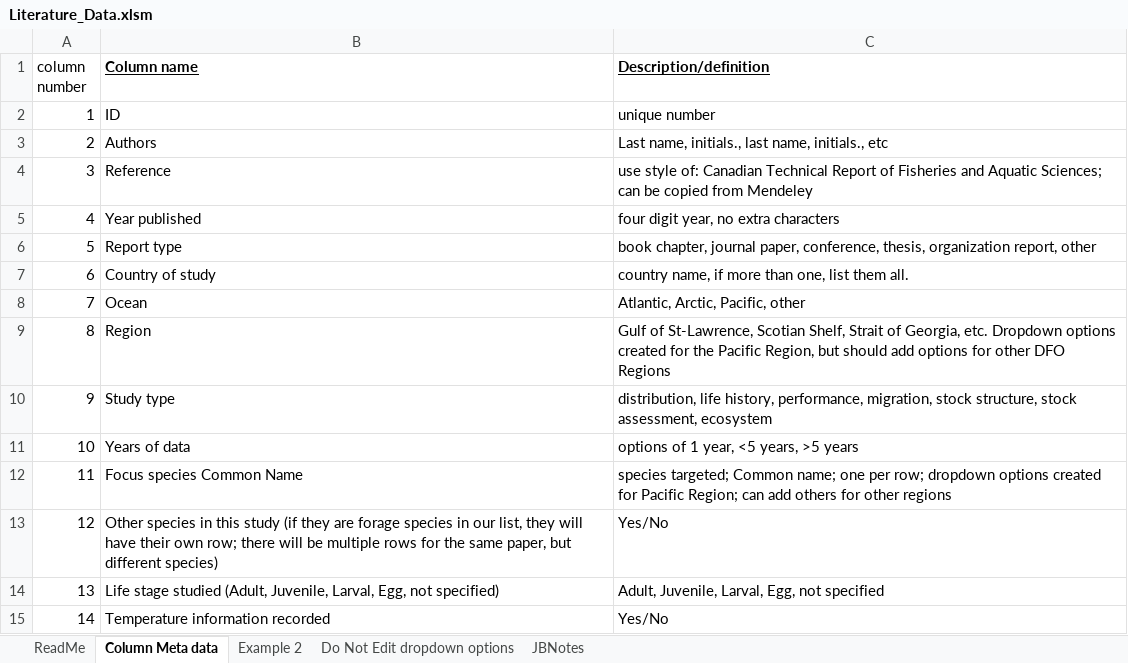
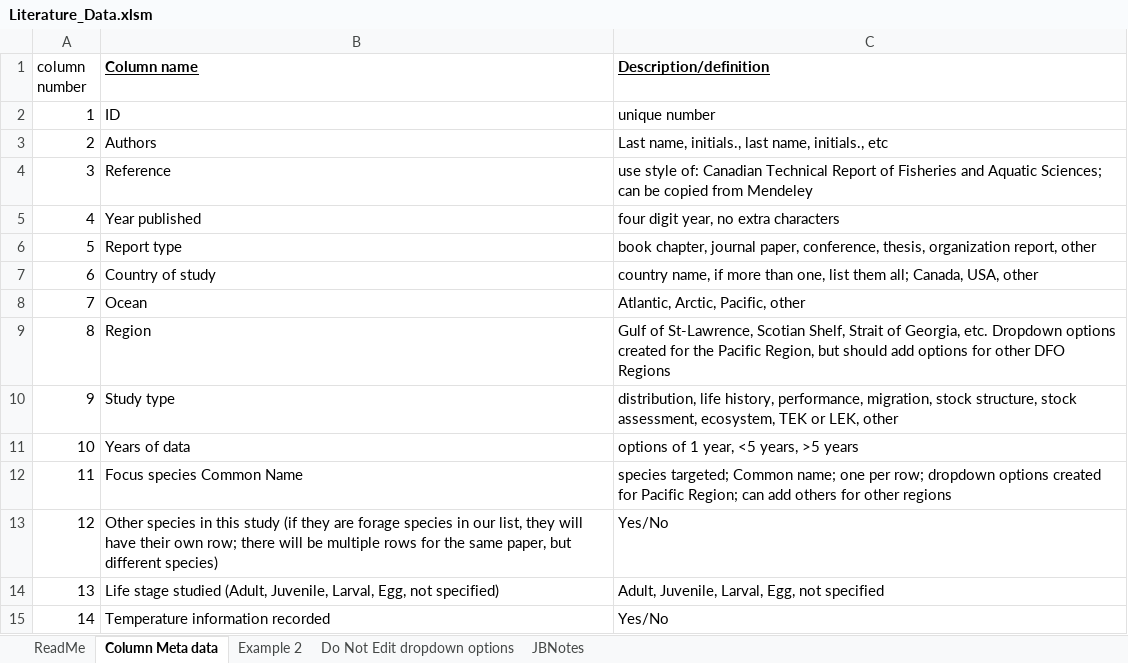
Before and after one commit to Jennifer-Boldt/ForageFishLiteratureMapping, an Excel workbook: inst/extdata/Literature_Data.xlsm, sheet Column Meta data, drawn as a sheet; only a part is shown; values as stored, in another font and other column widths than the file's, no borders; the diff covers the shown part only; the diff names each change by its address in the sheet, - before the commit and + after, or states it on an @@ line.

```diff
--- a/inst/extdata/Literature_Data.xlsm (sheet Column Meta data)
+++ b/inst/extdata/Literature_Data.xlsm (sheet Column Meta data)
-C7 (Description/definition): …list them all.
+C7 (Description/definition): …list them all; Canada, USA, other
-C10 (Description/definition): …stock assessment, ecosystem
+C10 (Description/definition): …stock assessment, ecosystem, TEK or LEK, other
```
Also changed, not shown: 23 edited cells elsewhere in this sheet, sheet Example 2, sheet Do Not Edit dropdown options, 3 other files.
